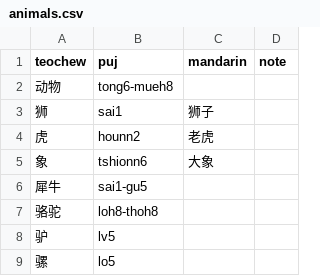
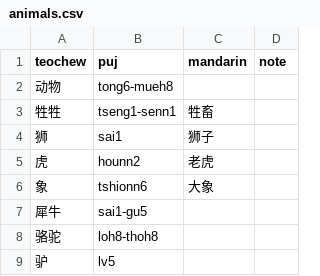
Before and after one commit to pujdict/pujbase, a CSV file: phrases/animals.csv, drawn as a sheet; only a part is shown; the shorter side is filled out with more unchanged rows; the diff names each change by its address in the sheet, - before the commit and + after, or states it on an @@ line.

```diff
--- a/phrases/animals.csv
+++ b/phrases/animals.csv
+row 3: 牲牲 | tseng1-senn1 | 牲畜
```
Also changed, not shown: phrases/specialties.csv, 1 other file.
